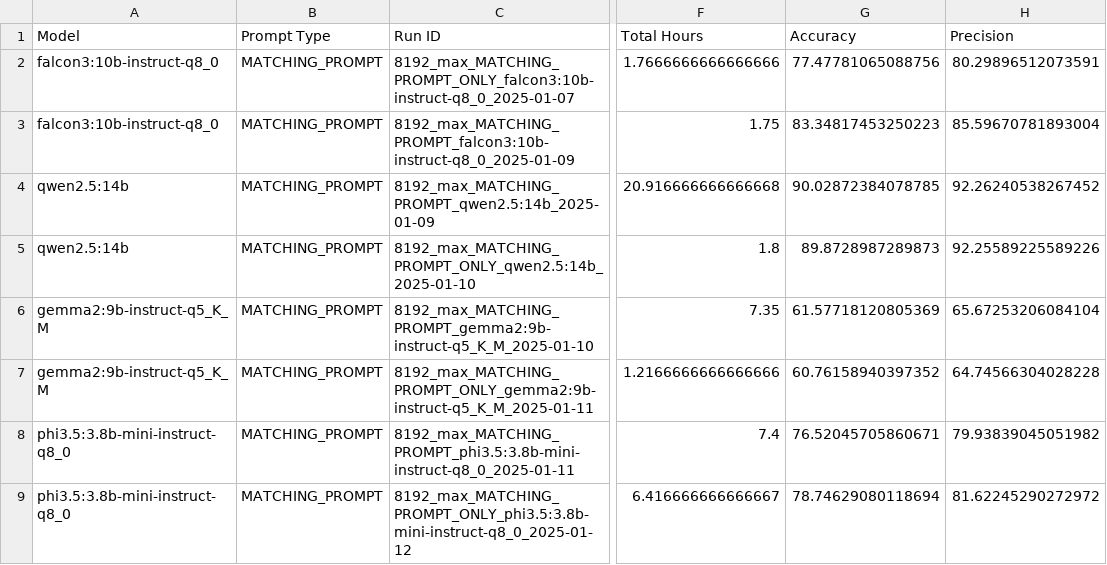
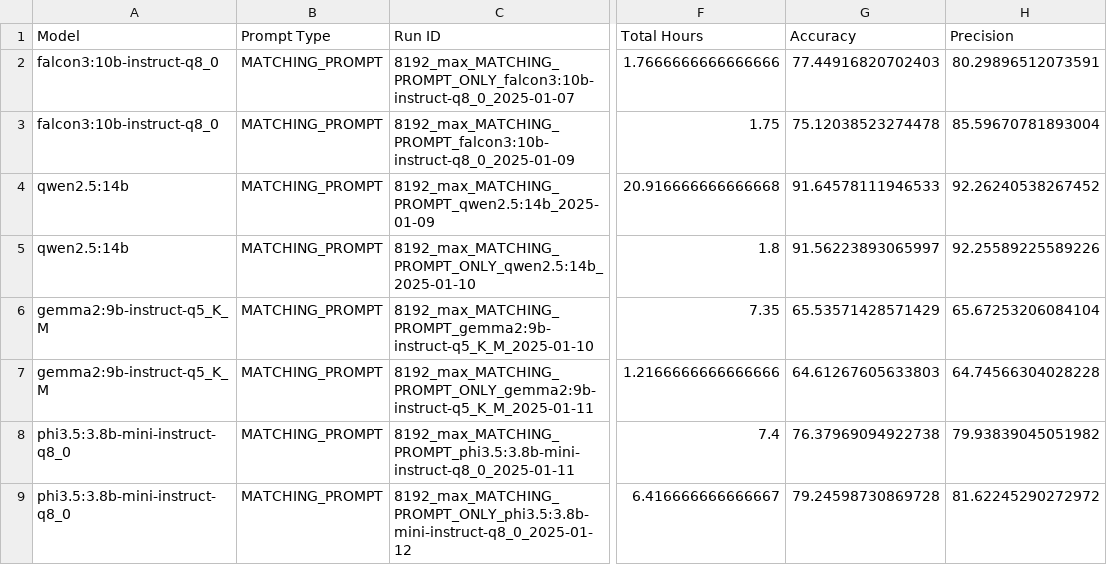
Before and after one commit to panoskorovesis/llms-for-labeling-in-ER, a CSV file: results/D4__brute_force_evaluation.csv, drawn as a sheet; only a part is shown, gaps mark what is left out; the diff covers the shown part only; the diff names each change by its address in the sheet, - before the commit and + after, or states it on an @@ line.

Commit message:
Update results for D4

```diff
--- a/results/D4__brute_force_evaluation.csv
+++ b/results/D4__brute_force_evaluation.csv
-G2 (Accuracy): 77.47781065088756
+G2 (Accuracy): 77.44916820702403
-G3 (Accuracy): 83.34817453250223
+G3 (Accuracy): 75.12038523274478
-G4 (Accuracy): 90.02872384078785
+G4 (Accuracy): 91.64578111946533
-G5 (Accuracy): 89.8728987289873
+G5 (Accuracy): 91.56223893065997
-G6 (Accuracy): 61.57718120805369
+G6 (Accuracy): 65.53571428571429
-G7 (Accuracy): 60.76158940397352
+G7 (Accuracy): 64.61267605633803
-G8 (Accuracy): 76.52045705860671
+G8 (Accuracy): 76.37969094922738
-G9 (Accuracy): 78.74629080118694
+G9 (Accuracy): 79.24598730869728
```
Also changed, not shown: 1 added row, 1 removed row and 6 edited cells elsewhere in this file.
